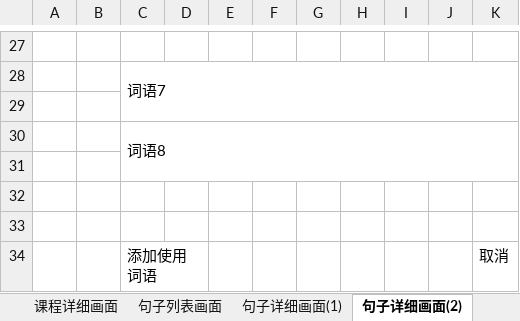
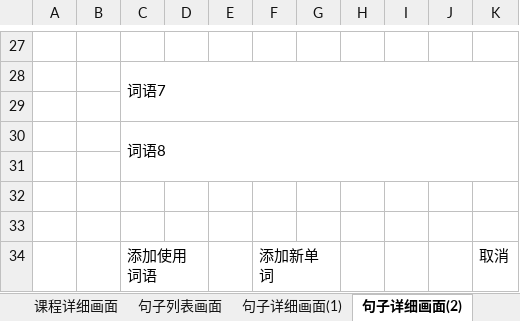
Before and after one commit to Jiangwen19/xuexi, an Excel workbook: 日本語勉強システム/基本設計/基本設計.xlsx, sheet 句子详细画面(2), drawn as a sheet; only a part is shown, gaps mark what is left out; values as stored, in another font and other column widths than the file's, no cell formats; charts and pictures not drawn; the diff names each change by its address in the sheet, - before the commit and + after, or states it on an @@ line.

```diff
--- a/日本語勉強システム/基本設計/基本設計.xlsx (sheet 句子详细画面(2))
+++ b/日本語勉強システム/基本設計/基本設計.xlsx (sheet 句子详细画面(2))
-F34: (empty)
+F34: 添加新单词
+F34:G34 merged
```
Also changed, not shown: sheet 课程详细画面, sheet 登录主页面, sheet 课程列表页面, sheet 短语详细画面, sheet 文法详细画面, sheet 词语详细画面, 8 more sheets, other sheet tabs, cell formats, charts or pictures, 日本語勉強システム/基本設計/domain.xlsx, 2 other files.
